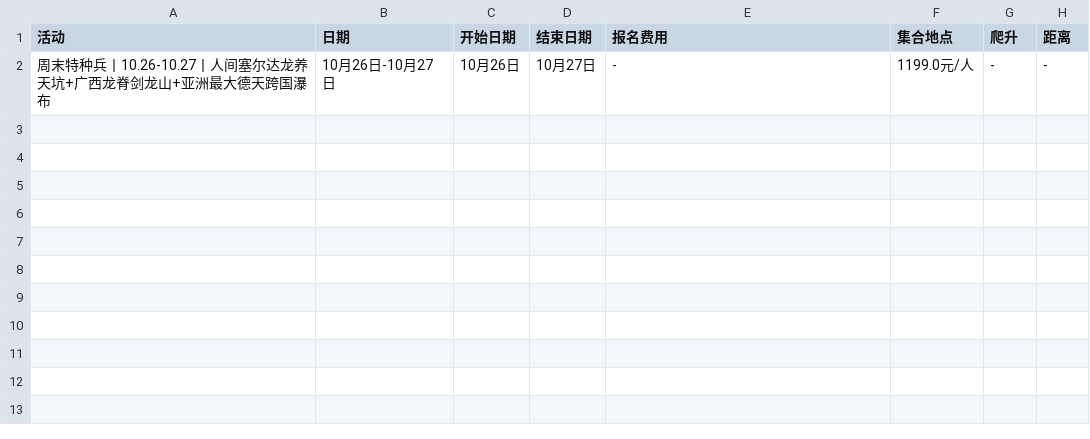
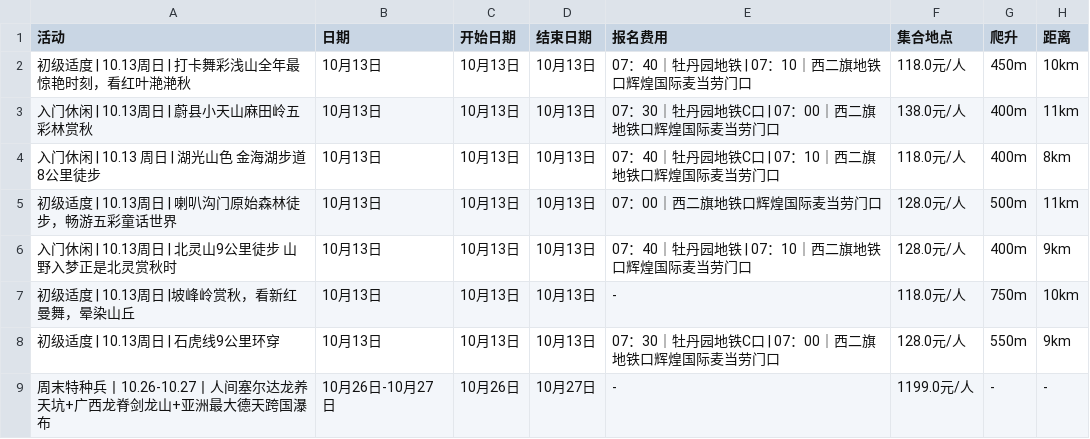
Before and after one commit to 10kshuaizhang/beijing-hiking, a CSV file: results/fenglv.csv, drawn as a sheet.

```diff
--- a/results/fenglv.csv
+++ b/results/fenglv.csv
@@ -1,2 +1,9 @@
 活动,日期,开始日期,结束日期,报名费用,集合地点,爬升,距离
+初级适度 | 10.13周日 | 打卡舞彩浅山全年最惊艳时刻，看红叶滟滟秋,10月13日,10月13日,10月13日,07：40｜牡丹园地铁 | 07：10｜西二旗地铁口辉煌国际麦当劳门口,118.0元/人,450m,10km
+入门休闲 | 10.13周日 | 蔚县小天山麻田岭五彩林赏秋,10月13日,10月13日,10月13日,07：30｜牡丹园地铁C口 | 07：00｜西二旗地铁口辉煌国际麦当劳门口,138.0元/人,400m,11km
+入门休闲 | 10.13 周日 | 湖光山色 金海湖步道8公里徒步,10月13日,10月13日,10月13日,07：40｜牡丹园地铁C口 | 07：10｜西二旗地铁口辉煌国际麦当劳门口,118.0元/人,400m,8km
+初级适度 | 10.13周日 | 喇叭沟门原始森林徒步，畅游五彩童话世界,10月13日,10月13日,10月13日,07：00｜西二旗地铁口辉煌国际麦当劳门口,128.0元/人,500m,11km
+入门休闲 | 10.13周日  | 北灵山9公里徒步 山野入梦正是北灵赏秋时,10月13日,10月13日,10月13日,07：40｜牡丹园地铁 | 07：10｜西二旗地铁口辉煌国际麦当劳门口,128.0元/人,400m,9km
+初级适度 | 10.13周日 |坡峰岭赏秋，看新红曼舞，晕染山丘,10月13日,10月13日,10月13日,-,118.0元/人,750m,10km
+初级适度 | 10.13周日 | 石虎线9公里环穿,10月13日,10月13日,10月13日,07：30｜牡丹园地铁C口 | 07：00｜西二旗地铁口辉煌国际麦当劳门口,128.0元/人,550m,9km
 周末特种兵丨10.26-10.27丨人间塞尔达龙养天坑+广西龙脊剑龙山+亚洲最大德天跨国瀑布,10月26日-10月27日,10月26日,10月27日,-,1199.0元/人,-,-
```
Also changed, not shown: results/banlv.csv, results/ep.csv, 10 other files.
